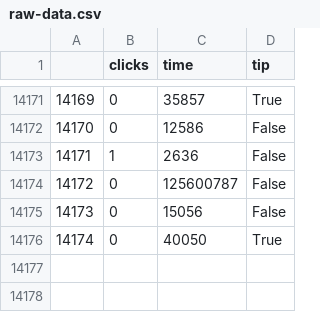
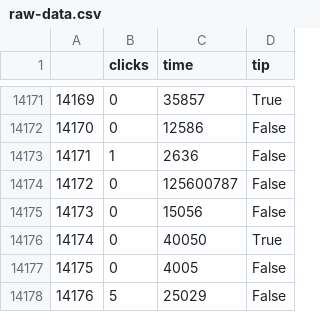
Before and after one commit to juancuiule/elnudo-flat, a CSV file: raw-data.csv, drawn as a sheet; only a part is shown, gaps mark what is left out; the diff names each change by its address in the sheet, - before the commit and + after, or states it on an @@ line.

Commit message:
Flat: latest data (2021-07-05T23:13:48.485Z) {   "date": "2021-07-05T23:13:48.485Z",   "files": [     {       "name": "change-blindness.csv",       "deltaBytes": -7,       "source": "https://datastore.elgatoylacaja.com/payloads/elnudo-change-blindness"     },     {       "name": "curva.png",       "deltaBytes": 31,       "source": "https://datastore.elgatoylacaja.com/payloads/elnudo-change-blindness"     },     {       "name": "data.json",       "deltaBytes": 157,       "source": "https://datastore.elgatoylacaja.com/payloads/elnudo-change-blindness"     },     {       "name": "raw-data.csv",       "deltaBytes": 39,       "source": "https://datastore.elgatoylacaja.com/payloads/elnudo-change-blindness"     }   ] }

```diff
--- a/raw-data.csv
+++ b/raw-data.csv
+row 14177: 14175 | 0 | 4005 | False
+row 14178: 14176 | 5 | 25029 | False
```
Also changed, not shown: change-blindness.csv, 2 other files.
